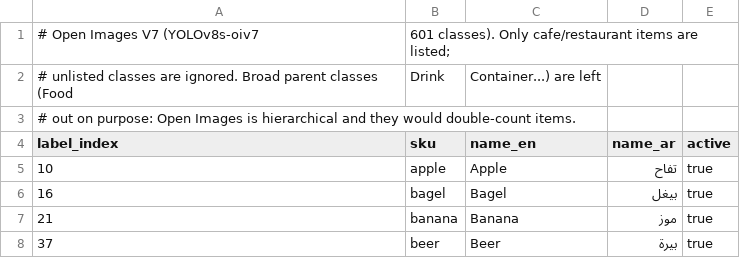
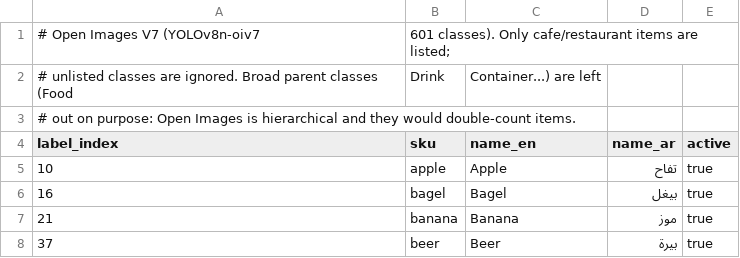
Before and after one commit to athmar-labs/athmar-vision-count, a CSV file: pilot/athmar-food/oiv7_cafe_sku_catalogue.csv, drawn as a sheet; only a part is shown.

```diff
--- a/pilot/athmar-food/oiv7_cafe_sku_catalogue.csv
+++ b/pilot/athmar-food/oiv7_cafe_sku_catalogue.csv
@@ -1,2 +1,2 @@
-# Open Images V7 (YOLOv8s-oiv7, 601 classes). Only cafe/restaurant items are listed;
+# Open Images V7 (YOLOv8n-oiv7, 601 classes). Only cafe/restaurant items are listed;
 # unlisted classes are ignored. Broad parent classes (Food, Drink, Container...) are left
```
Also changed, not shown: 3 other files.
